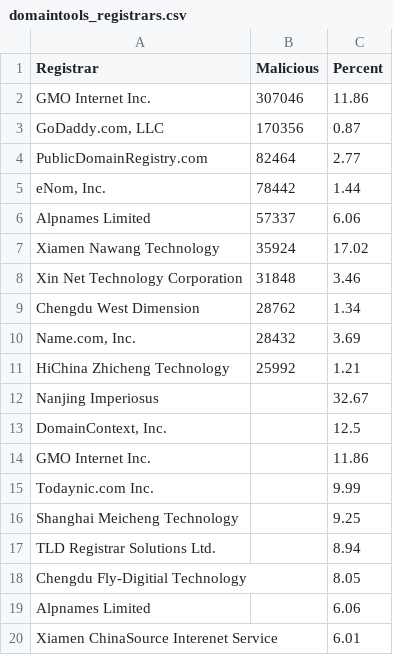
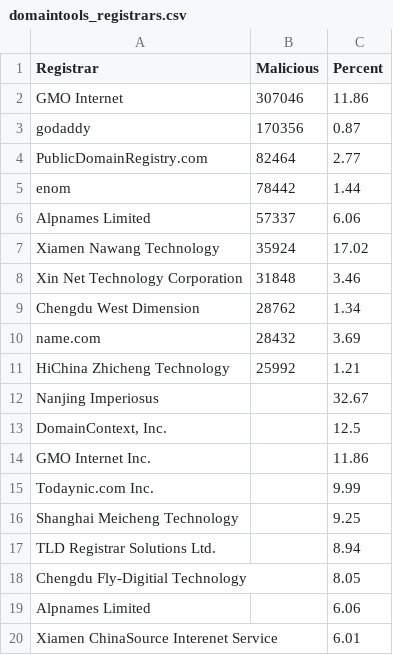
Before and after one commit to rdensamo/nod-rbd218, a CSV file: datasets/domaintools_registrars.csv, drawn as a sheet; the diff names each change by its address in the sheet, - before the commit and + after, or states it on an @@ line.

Commit message:
updating repo with last weeks changes - fixed domain tools registrar lookups, minor code modifications, and added comments

```diff
--- a/datasets/domaintools_registrars.csv
+++ b/datasets/domaintools_registrars.csv
-A2 (Registrar): GMO Internet Inc.
+A2 (Registrar): GMO Internet
-A3 (Registrar): GoDaddy.com, LLC
+A3 (Registrar): godaddy
-A5 (Registrar): eNom, Inc.
+A5 (Registrar): enom
-A10 (Registrar): Name.com, Inc.
+A10 (Registrar): name.com
```
Also changed, not shown: 3 other files.
